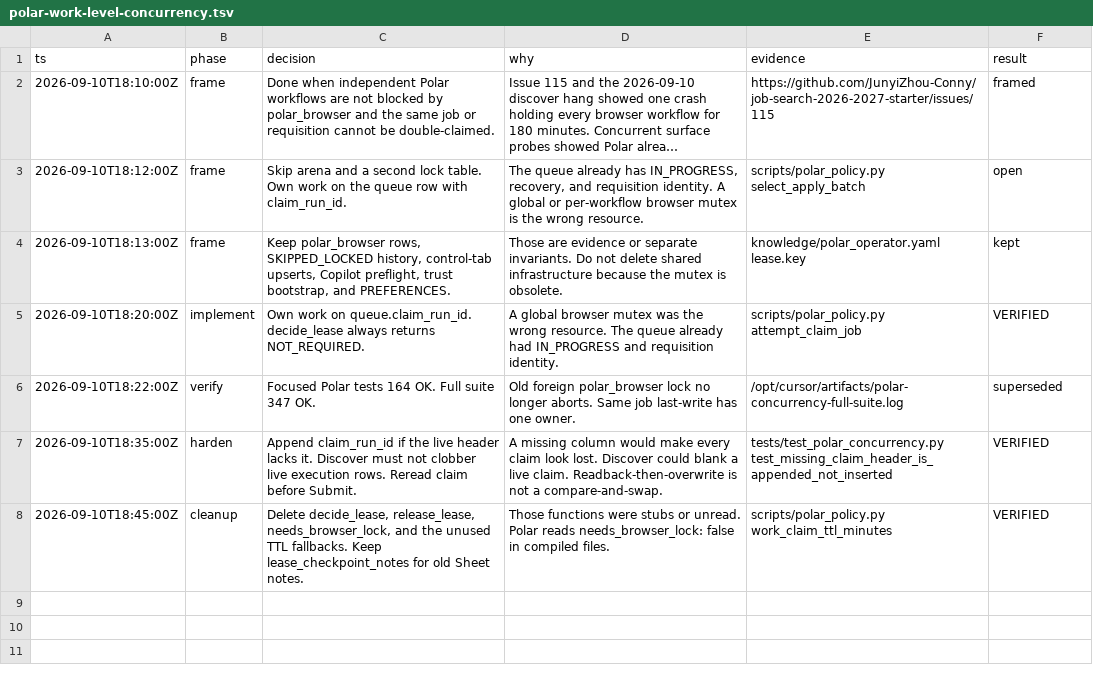
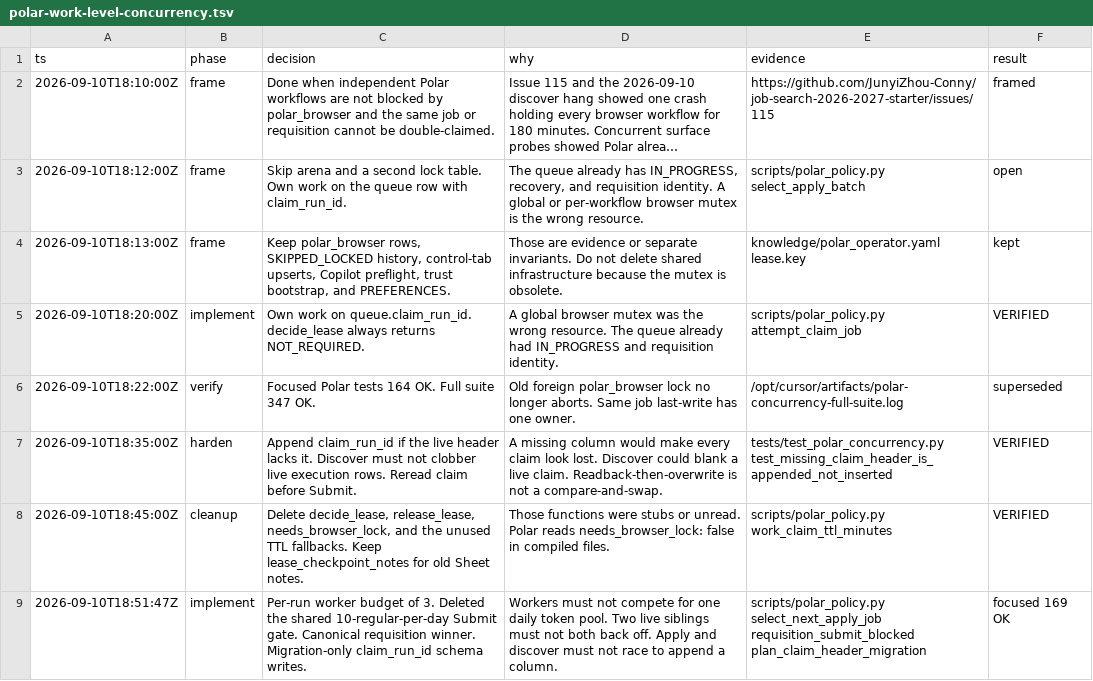
Before and after one commit to JunyiZhou-Conny/job-search-2026-2027-starter, a TSV file: .audit/polar-work-level-concurrency.tsv, drawn as a sheet; long unchanged cells end in …; the diff names each change by its address in the sheet, - before the commit and + after, or states it on an @@ line.

```diff
--- a/.audit/polar-work-level-concurrency.tsv
+++ b/.audit/polar-work-level-concurrency.tsv
+row 9: 2026-09-10T18:51:47Z | implement | Per-run worker budget of 3. Deleted the shared 10-regular-per-day Submit gate. Canonical requisition winner. Migration-only claim_run_id schema writes. | Workers must not compete for one daily token pool. Two live siblings must not both back off. Apply and discover must not race to append a column. | scripts/polar_policy.py select_next_apply_job requisition_submit_blocked plan_claim_header_migration | focused 169 OK
```
Also changed, not shown: docs/state/decisions.tsv, 23 other files.
